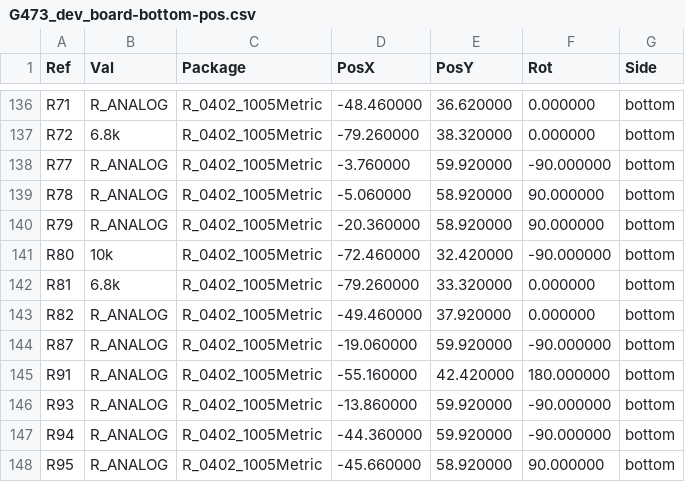
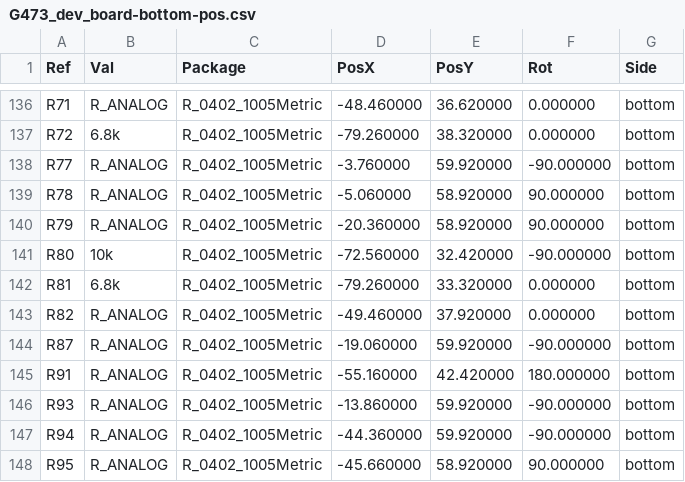
Before and after one commit to fallenleaves04/vcu_board_adek, a CSV file: G473_dev_board-bottom-pos.csv, drawn as a sheet; only a part is shown, gaps mark what is left out.

```diff
--- a/G473_dev_board-bottom-pos.csv
+++ b/G473_dev_board-bottom-pos.csv
@@ -140,3 +140,3 @@ Ref,Val,Package,PosX,PosY,Rot,Side
 "R79","R_ANALOG","R_0402_1005Metric",-20.360000,58.920000,90.000000,bottom
-"R80","10k","R_0402_1005Metric",-72.460000,32.420000,-90.000000,bottom
+"R80","10k","R_0402_1005Metric",-72.560000,32.420000,-90.000000,bottom
 "R81","6.8k","R_0402_1005Metric",-79.260000,33.320000,0.000000,bottom
```
Also changed, not shown: 36 other files.
